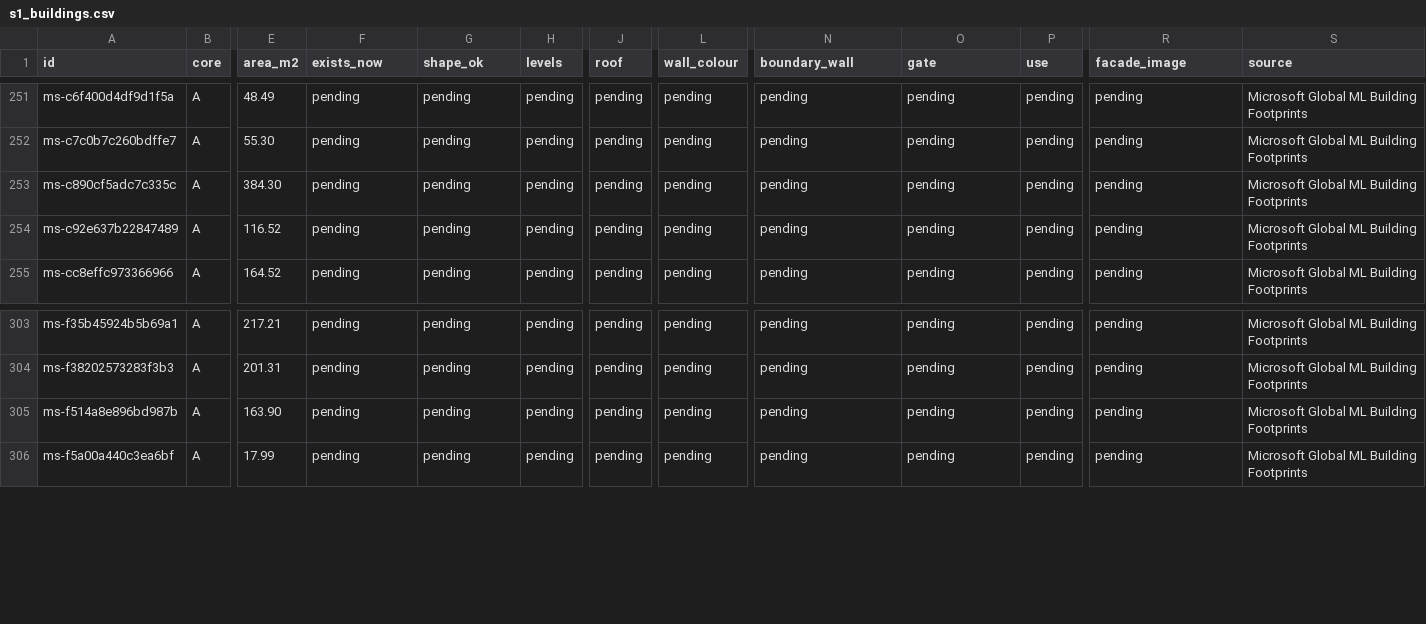
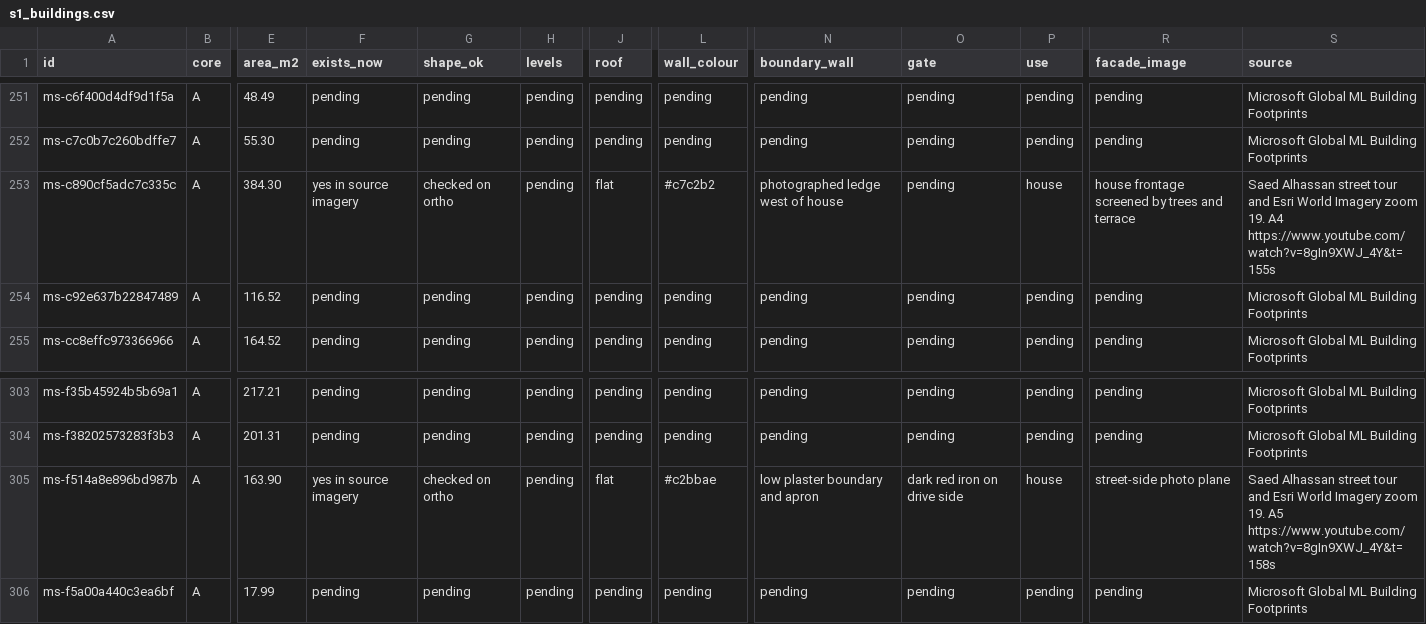
Before and after one commit to AdamElHassanDev/koura-track, a CSV file: koura/overrides/s1_buildings.csv, drawn as a sheet; only a part is shown, gaps mark what is left out; the diff covers the shown part only; the diff names each change by its address in the sheet, - before the commit and + after, or states it on an @@ line.

```diff
--- a/koura/overrides/s1_buildings.csv
+++ b/koura/overrides/s1_buildings.csv
-F253 (exists_now): pending
+F253 (exists_now): yes in source imagery
-G253 (shape_ok): pending
+G253 (shape_ok): checked on ortho
-J253 (roof): pending
+J253 (roof): flat
-L253 (wall_colour): pending
+L253 (wall_colour): #c7c2b2
-N253 (boundary_wall): pending
+N253 (boundary_wall): photographed ledge west of house
-P253 (use): pending
+P253 (use): house
-R253 (facade_image): pending
+R253 (facade_image): house frontage screened by trees and terrace
-S253 (source): Microsoft Global ML Building Footprints
+S253 (source): Saed Alhassan street tour and Esri World Imagery zoom 19. A4 https://www.youtube.com/watch?v=8gIn9XWJ_4Y&t=155s
-F305 (exists_now): pending
+F305 (exists_now): yes in source imagery
-G305 (shape_ok): pending
+G305 (shape_ok): checked on ortho
-J305 (roof): pending
+J305 (roof): flat
-L305 (wall_colour): pending
+L305 (wall_colour): #c2bbae
-N305 (boundary_wall): pending
+N305 (boundary_wall): low plaster boundary and apron
-O305 (gate): pending
+O305 (gate): dark red iron on drive side
-P305 (use): pending
+P305 (use): house
-R305 (facade_image): pending
+R305 (facade_image): street-side photo plane
-S305 (source): Microsoft Global ML Building Footprints
+S305 (source): Saed Alhassan street tour and Esri World Imagery zoom 19. A5 https://www.youtube.com/watch?v=8gIn9XWJ_4Y&t=158s
```
Also changed, not shown: 2 added rows and 65 edited cells elsewhere in this file, koura/overrides/s1_roads.csv, 2 other files.
